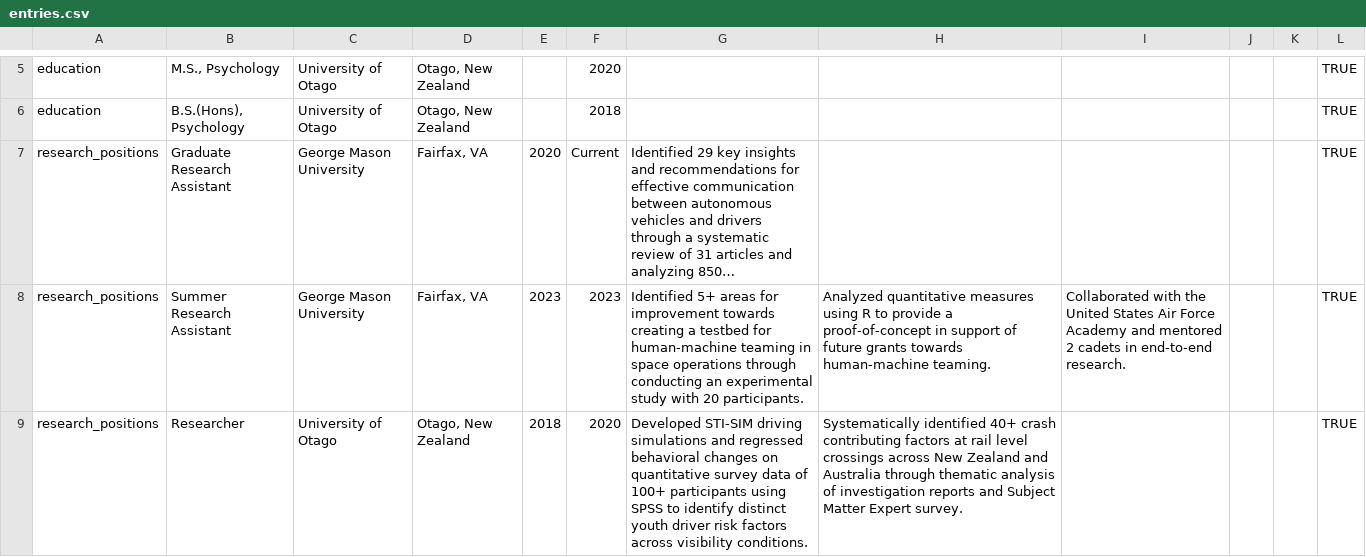
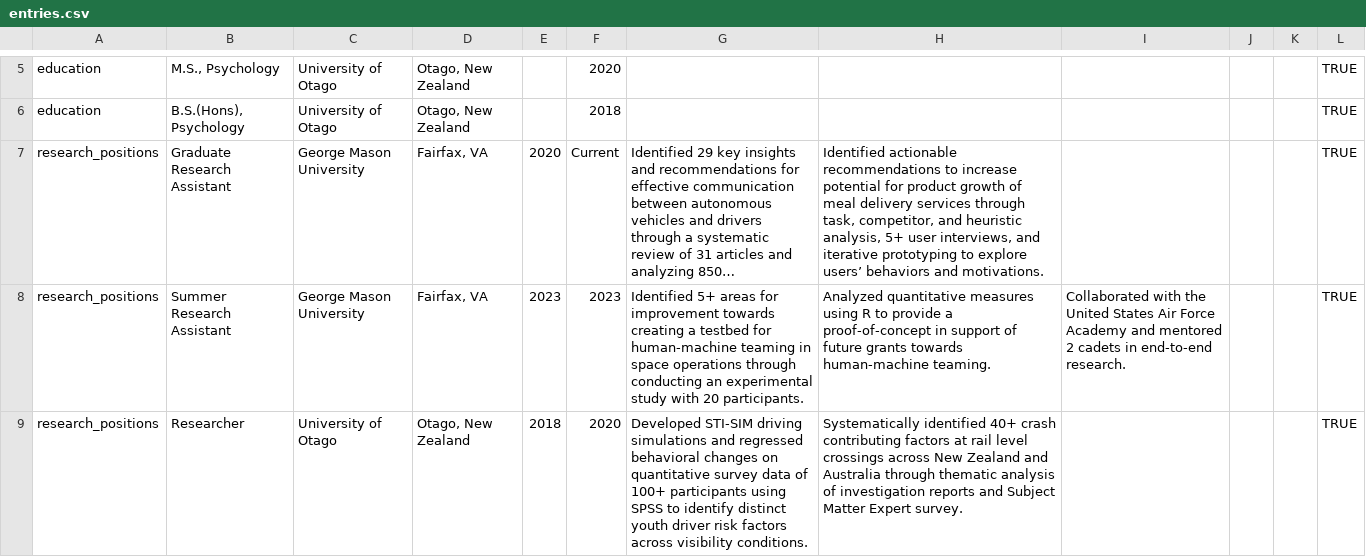
Before and after one commit to LiamKettle/resume, a CSV file: data/entries.csv, drawn as a sheet; only a part is shown, gaps mark what is left out; long unchanged cells end in …; the diff names each change by its address in the sheet, - before the commit and + after, or states it on an @@ line.

```diff
--- a/data/entries.csv
+++ b/data/entries.csv
-H7: (empty)
+H7: Identified actionable recommendations to increase potential for product growth of meal delivery services through task, competitor, and heuristic analysis, 5+ user interviews, and iterative prototyping to explore users’ behaviors and motivations.
```
Also changed, not shown: 2 other files.
